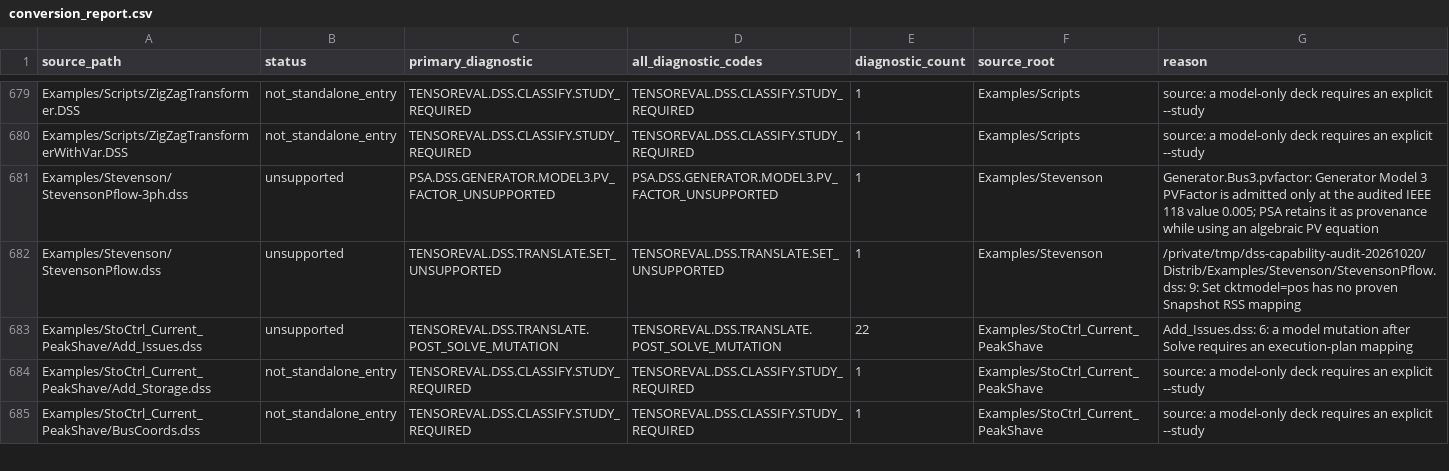
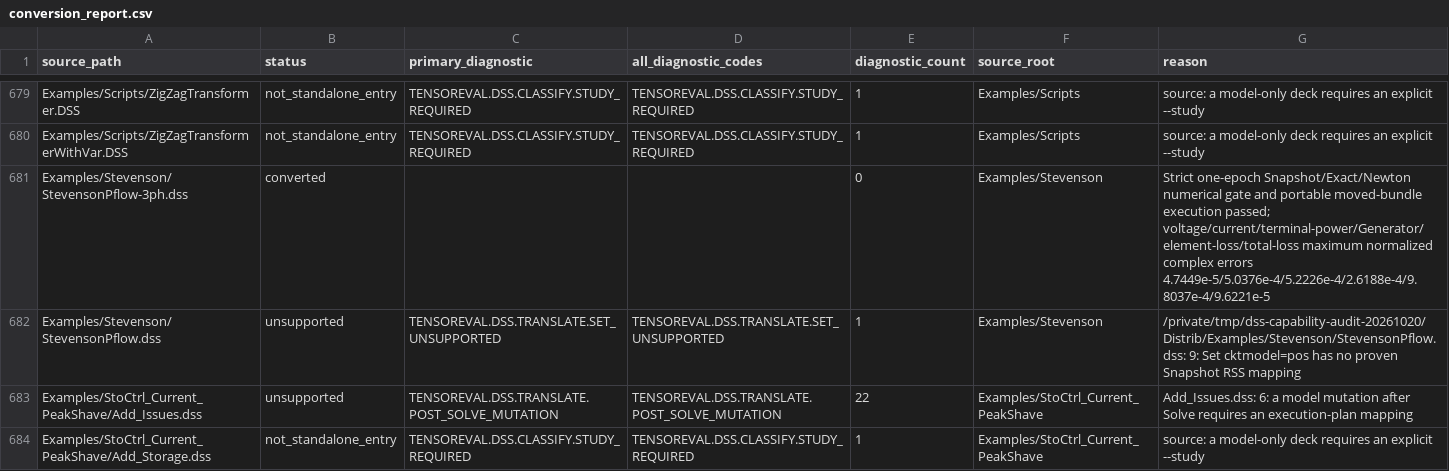
Before and after one commit to shufengdong/sparrowzz, a CSV file: dss/rssbundle/conversion_report.csv, drawn as a sheet; only a part is shown, gaps mark what is left out; the shorter side is filled out with more unchanged rows.

```diff
--- a/dss/rssbundle/conversion_report.csv
+++ b/dss/rssbundle/conversion_report.csv
@@ -680,3 +680,3 @@ Examples/Scripts/ZigZagTransformer.DSS,not_standalone_entry,TENSOREVAL.DSS.CLASS
 Examples/Scripts/ZigZagTransformerWithVar.DSS,not_standalone_entry,TENSOREVAL.DSS.CLASSIFY.STUDY_REQUIRED,TENSOREVAL.DSS.CLASSIFY.STUDY_REQUIRED,1,Examples/Scripts,source: a model-only deck requires an explicit --study
-Examples/Stevenson/StevensonPflow-3ph.dss,unsupported,PSA.DSS.GENERATOR.MODEL3.PV_FACTOR_UNSUPPORTED,PSA.DSS.GENERATOR.MODEL3.PV_FACTOR_UNSUPPORTED,1,Examples/Stevenson,Generator.Bus3.pvfactor: Generator Model 3 PVFactor is admitted only at the audited IEEE 118 value 0.005; PSA retains it as provenance while using an algebraic PV equation
+Examples/Stevenson/StevensonPflow-3ph.dss,converted,,,0,Examples/Stevenson,Strict one-epoch Snapshot/Exact/Newton numerical gate and portable moved-bundle execution passed; voltage/current/terminal-power/Generator/element-loss/total-loss maximum normalized complex errors 4.7449e-5/5.0376e-4/5.2226e-4/2.6188e-4/9.8037e-4/9.6221e-5
 Examples/Stevenson/StevensonPflow.dss,unsupported,TENSOREVAL.DSS.TRANSLATE.SET_UNSUPPORTED,TENSOREVAL.DSS.TRANSLATE.SET_UNSUPPORTED,1,Examples/Stevenson,/private/tmp/dss-capability-audit-20261020/Distrib/Examples/Stevenson/StevensonPflow.dss: 9: Set cktmodel=pos has no proven Snapshot RSS mapping
```
Also changed, not shown: dss/rssbundle/numerical_comparison.csv, 2 other files.
